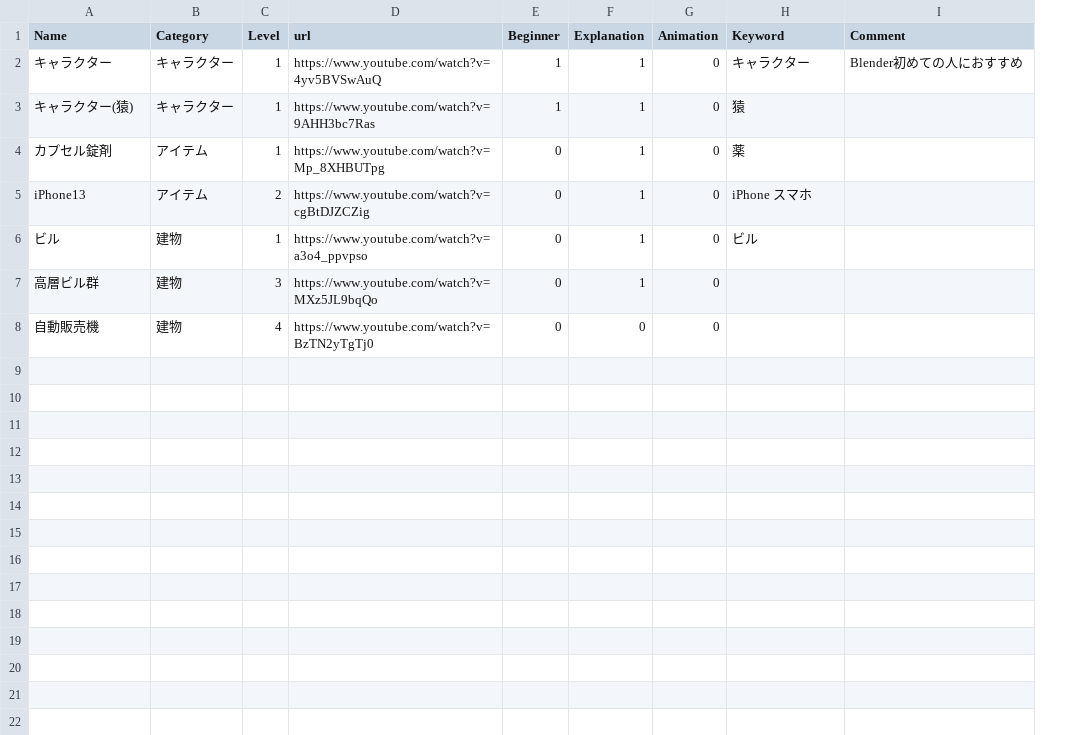
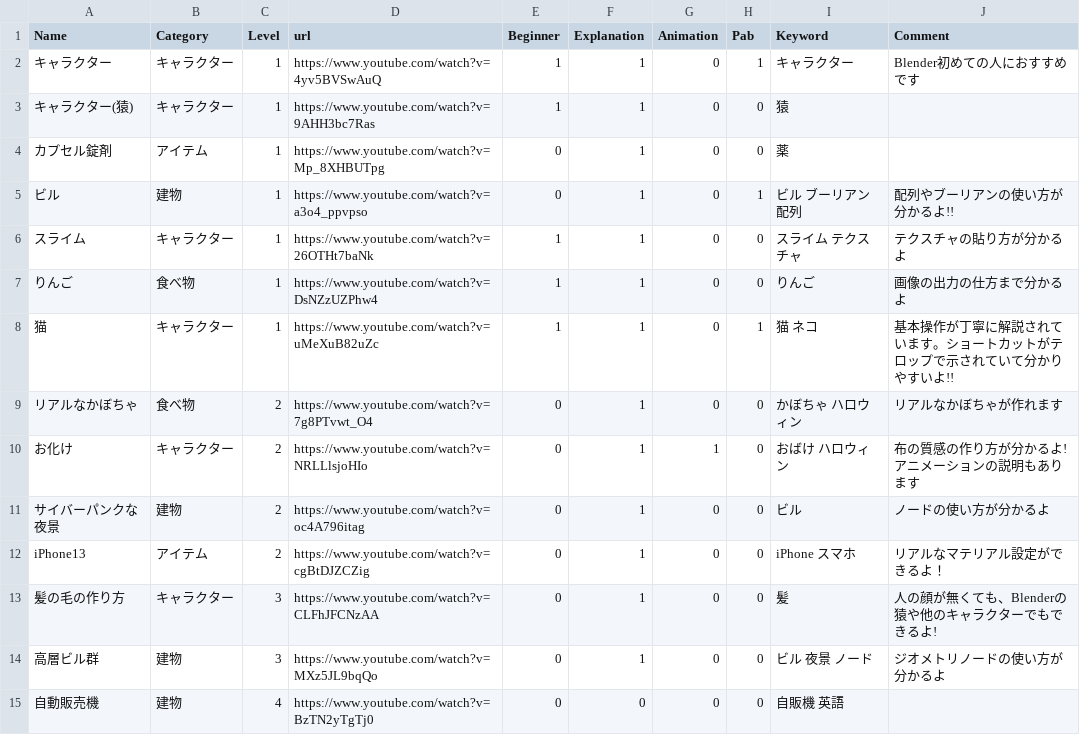
Before and after one commit to kpab/paBlender, a CSV file: blender_movie.csv, drawn as a sheet; removed rows and columns are numbered as before the commit, all else as after; the diff names each change by its address in the sheet, - before the commit and + after, or states it on an @@ line.

```diff
--- a/blender_movie.csv
+++ b/blender_movie.csv
+column H (Pab), rows 2-4: 1 | 0 | 0; row 12: 0; rows 14-15: 0 | 0
-J2 (Comment): Blender初めての人におすすめ
+J2 (Comment): Blender初めての人におすすめです
+row 5: ビル | 建物 | 1 | https://www.youtube.com/watch?v=a3o4_ppvpso | 0 | 1 | 0 | 1 | ビル ブーリアン 配列 | 配列やブーリアンの使い方が分かるよ!!
+row 6: スライム | キャラクター | 1 | https://www.youtube.com/watch?v=26OTHt7baNk | 1 | 1 | 0 | 0 | スライム テクスチャ | テクスチャの貼り方が分かるよ
+row 7: りんご | 食べ物 | 1 | https://www.youtube.com/watch?v=DsNZzUZPhw4 | 1 | 1 | 0 | 0 | りんご | 画像の出力の仕方まで分かるよ
+row 8: 猫 | キャラクター | 1 | https://www.youtube.com/watch?v=uMeXuB82uZc | 1 | 1 | 0 | 1 | 猫 ネコ | 基本操作が丁寧に解説されています。ショートカットがテロップで示されていて分かりやすいよ!!
+row 9: リアルなかぼちゃ | 食べ物 | 2 | https://www.youtube.com/watch?v=7g8PTvwt_O4 | 0 | 1 | 0 | 0 | かぼちゃ ハロウィン | リアルなかぼちゃが作れます
+row 10: お化け | キャラクター | 2 | https://www.youtube.com/watch?v=NRLLlsjoHIo | 0 | 1 | 1 | 0 | おばけ ハロウィン | 布の質感の作り方が分かるよ!アニメーションの説明もあります
+row 11: サイバーパンクな夜景 | 建物 | 2 | https://www.youtube.com/watch?v=oc4A796itag | 0 | 1 | 0 | 0 | ビル | ノードの使い方が分かるよ
-J12 (Comment): (empty)
+J12 (Comment): リアルなマテリアル設定ができるよ！
-row 6: ビル | 建物 | 1 | https://www.youtube.com/watch?v=a3o4_ppvpso | 0 | 1 | 0 | ビル
+row 13: 髪の毛の作り方 | キャラクター | 3 | https://www.youtube.com/watch?v=CLFhJFCNzAA | 0 | 1 | 0 | 0 | 髪 | 人の顔が無くても、Blenderの猿や他のキャラクターでもできるよ!
-I14 (Keyword): (empty)
+I14 (Keyword): ビル 夜景 ノード
-J14 (Comment): (empty)
+J14 (Comment): ジオメトリノードの使い方が分かるよ
-I15 (Keyword): (empty)
+I15 (Keyword): 自販機 英語
```
Also changed, not shown: 1 other file.
